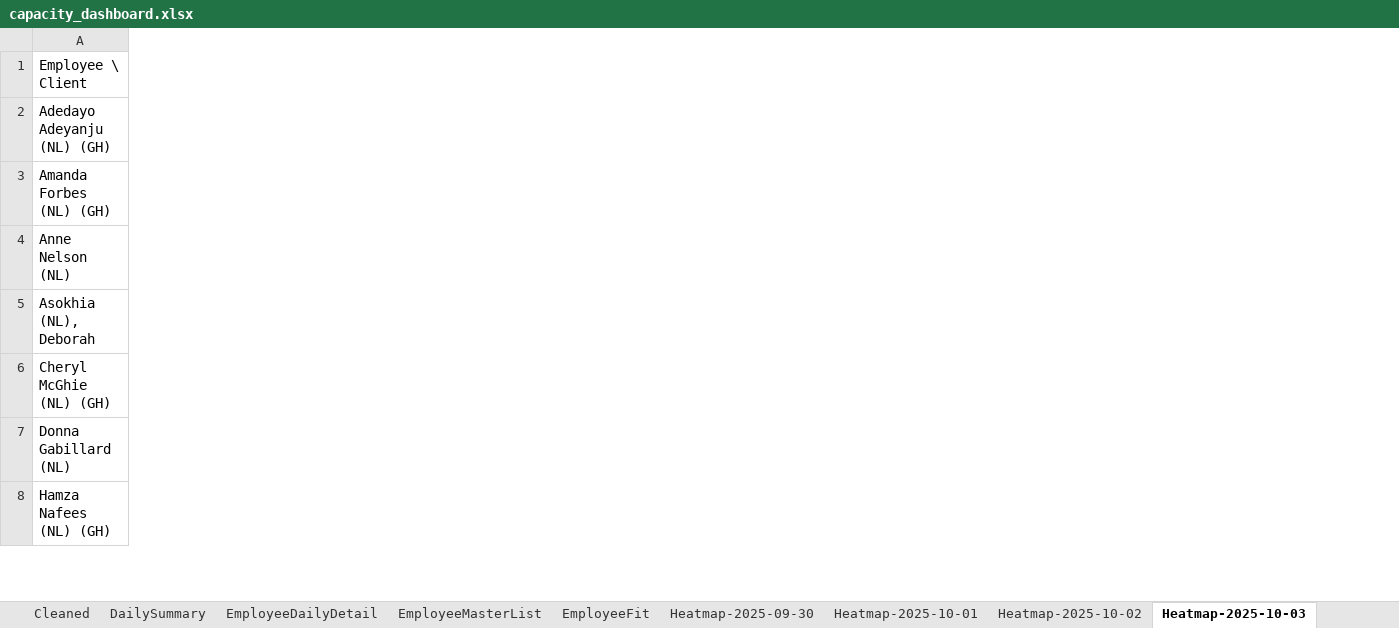
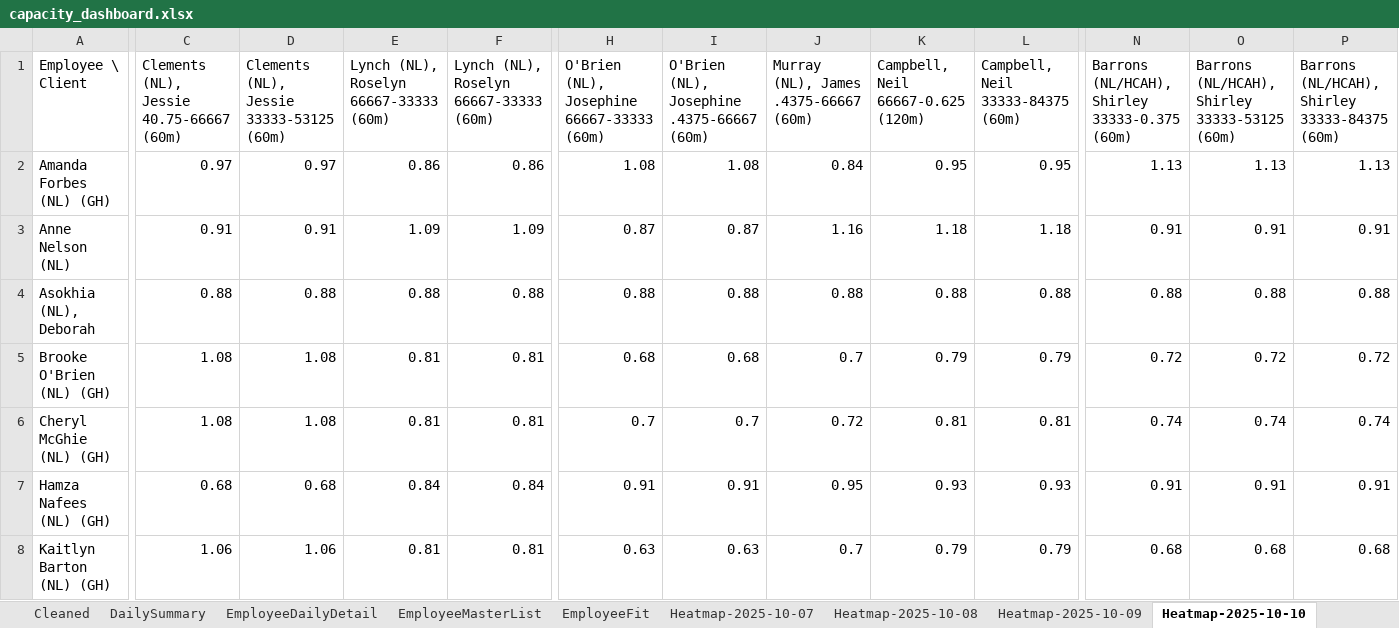
Before and after one commit to Mustansar-tech/CareCapacity, an Excel workbook: capacity_dashboard.xlsx, sheet Heatmap-2025-10-10, drawn as a sheet; only a part is shown, gaps mark what is left out; values as stored, in another font and other column widths than the file's, no borders; removed rows and columns are numbered as before the commit, all else as after; rows hold the shown columns only; the diff covers the shown part only; the diff names each change by its address in the sheet, - before the commit and + after, or states it on an @@ line.

```diff
--- a/capacity_dashboard.xlsx (sheet Heatmap-2025-10-10)
+++ b/capacity_dashboard.xlsx (sheet Heatmap-2025-10-10)
-sheet tab: Heatmap-2025-09-30
+sheet tab: Heatmap-2025-10-07
-sheet tab: Heatmap-2025-10-01
+sheet tab: Heatmap-2025-10-08
-sheet tab: Heatmap-2025-10-02
+sheet tab: Heatmap-2025-10-09
-sheet tab: Heatmap-2025-10-03
+sheet tab: Heatmap-2025-10-10
+column C, row 1: Clements (NL), Jessie 40.75-66667 (60m); row 4: 0.88; rows 6-7: 1.08 | 0.68
+column D, row 1: Clements (NL), Jessie 33333-53125 (60m); row 4: 0.88; rows 6-7: 1.08 | 0.68
+column E, row 1: Lynch (NL), Roselyn 66667-33333 (60m); row 4: 0.88; rows 6-7: 0.81 | 0.84
+column F, row 1: Lynch (NL), Roselyn 66667-33333 (60m); row 4: 0.88; rows 6-7: 0.81 | 0.84
+column H, row 1: O'Brien (NL), Josephine 66667-33333 (60m); row 4: 0.88; rows 6-7: 0.7 | 0.91
+column I, row 1: O'Brien (NL), Josephine .4375-66667 (60m); row 4: 0.88; rows 6-7: 0.7 | 0.91
+column J, row 1: Murray (NL), James .4375-66667 (60m); row 4: 0.88; rows 6-7: 0.72 | 0.95
+column K, row 1: Campbell, Neil 66667-0.625 (120m); row 4: 0.88; rows 6-7: 0.81 | 0.93
+column L, row 1: Campbell, Neil 33333-84375 (60m); row 4: 0.88; rows 6-7: 0.81 | 0.93
+column N, row 1: Barrons (NL/HCAH), Shirley 33333-0.375 (60m); row 4: 0.88; rows 6-7: 0.74 | 0.91
+column O, row 1: Barrons (NL/HCAH), Shirley 33333-53125 (60m); row 4: 0.88; rows 6-7: 0.74 | 0.91
+column P, row 1: Barrons (NL/HCAH), Shirley 33333-84375 (60m); row 4: 0.88; rows 6-7: 0.74 | 0.91
-row 2: Adedayo Adeyanju (NL) (GH)
-row 3: Amanda Forbes (NL) (GH)
-row 4: Anne Nelson (NL)
+row 2: Amanda Forbes (NL) (GH) | 0.97 | 0.97 | 0.86 | 0.86 | 1.08 | 1.08 | 0.84 | 0.95 | 0.95 | 1.13 | 1.13 | 1.13
+row 3: Anne Nelson (NL) | 0.91 | 0.91 | 1.09 | 1.09 | 0.87 | 0.87 | 1.16 | 1.18 | 1.18 | 0.91 | 0.91 | 0.91
+row 5: Brooke O'Brien (NL) (GH) | 1.08 | 1.08 | 0.81 | 0.81 | 0.68 | 0.68 | 0.7 | 0.79 | 0.79 | 0.72 | 0.72 | 0.72
-row 7: Donna Gabillard (NL)
+row 8: Kaitlyn Barton (NL) (GH) | 1.06 | 1.06 | 0.81 | 0.81 | 0.63 | 0.63 | 0.7 | 0.79 | 0.79 | 0.68 | 0.68 | 0.68
```
Also changed, not shown: 1 added row, 3 removed rows, 32 added columns, 42 removed columns and 18 edited cells elsewhere in this sheet, sheet Cleaned, sheet Heatmap-2025-10-09, sheet EmployeeDailyDetail, sheet EmployeeFit, sheet Heatmap-2025-10-11, sheet Heatmap-2025-10-07, 4 more sheets, other sheet tabs.
